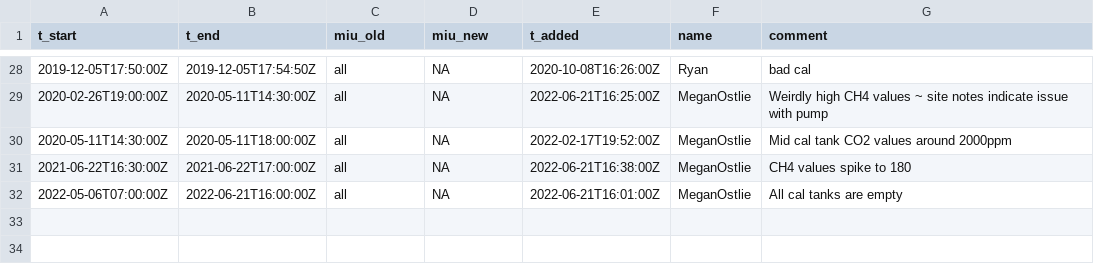
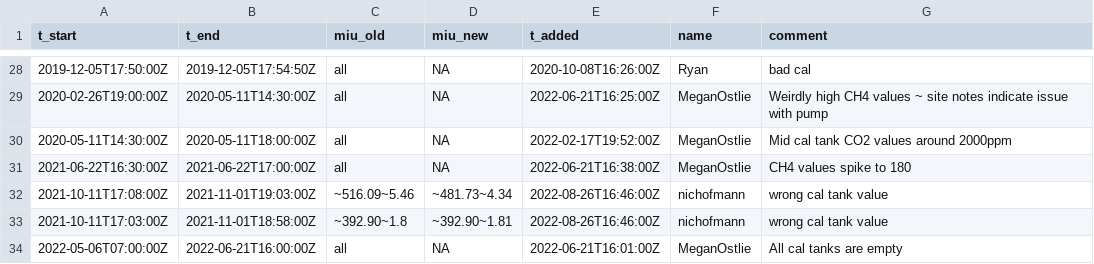
Before and after one commit to uataq/data-pipeline, a CSV file: bad/hdp/lgr_ugga.csv, drawn as a sheet; only a part is shown, gaps mark what is left out.

Commit message:
Update lgr_ugga.csv

```diff
--- a/bad/hdp/lgr_ugga.csv
+++ b/bad/hdp/lgr_ugga.csv
@@ -31,2 +31,4 @@ t_start,t_end,miu_old,miu_new,t_added,name,comment
 2021-06-22T16:30:00Z,2021-06-22T17:00:00Z,all,NA,2022-06-21T16:38:00Z,MeganOstlie,CH4 values spike to 180
+2021-10-11T17:08:00Z,2021-11-01T19:03:00Z,~516.09~5.46,~481.73~4.34,2022-08-26T16:46:00Z,nichofmann,wrong cal tank value
+2021-10-11T17:03:00Z,2021-11-01T18:58:00Z,~392.90~1.8,~392.90~1.81,2022-08-26T16:46:00Z,nichofmann,wrong cal tank value
 2022-05-06T07:00:00Z,2022-06-21T16:00:00Z,all,NA,2022-06-21T16:01:00Z,MeganOstlie,All cal tanks are empty
```
